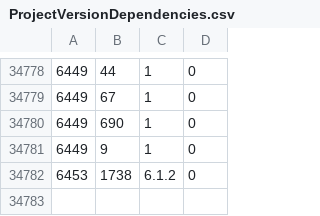
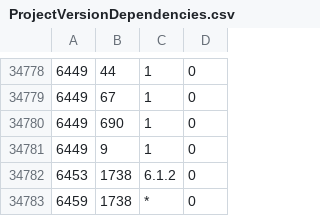
Before and after one commit to cppan/database, a CSV file: ProjectVersionDependencies.csv, drawn as a sheet; only a part is shown, gaps mark what is left out; the diff names each change by its address in the sheet, - before the commit and + after, or states it on an @@ line.

```diff
--- a/ProjectVersionDependencies.csv
+++ b/ProjectVersionDependencies.csv
+row 34783: 6459 | 1738 | * | 0
```
Also changed, not shown: ProjectVersions.csv, Projects.csv, 1 other file.
